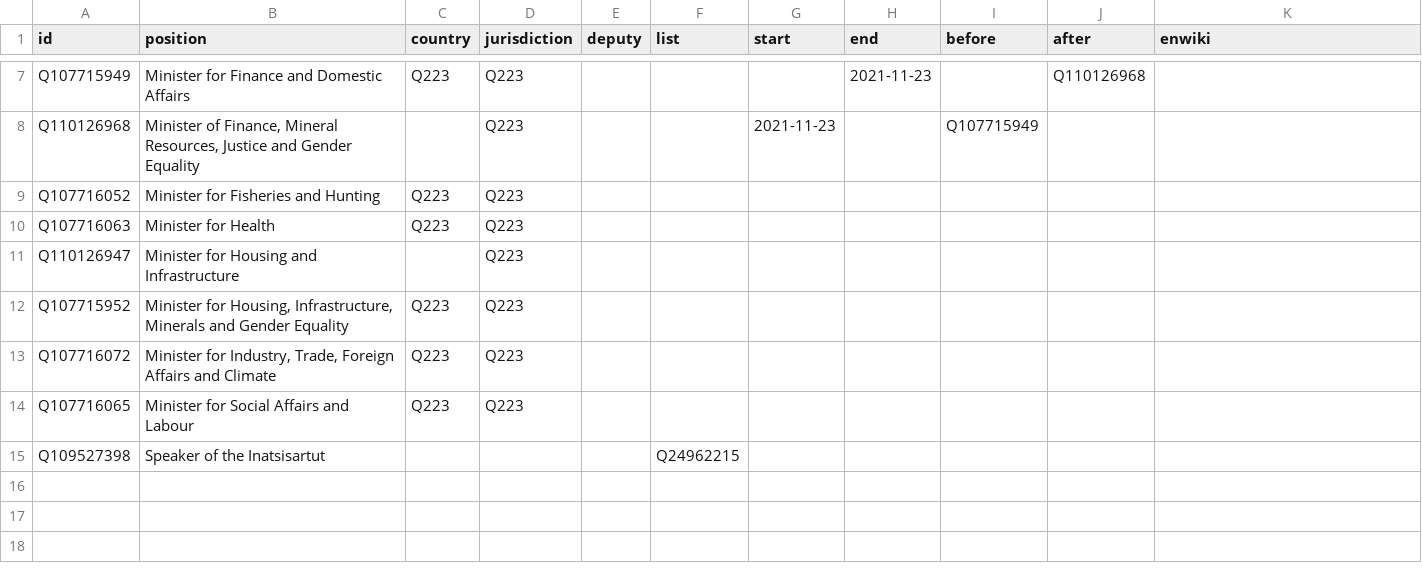
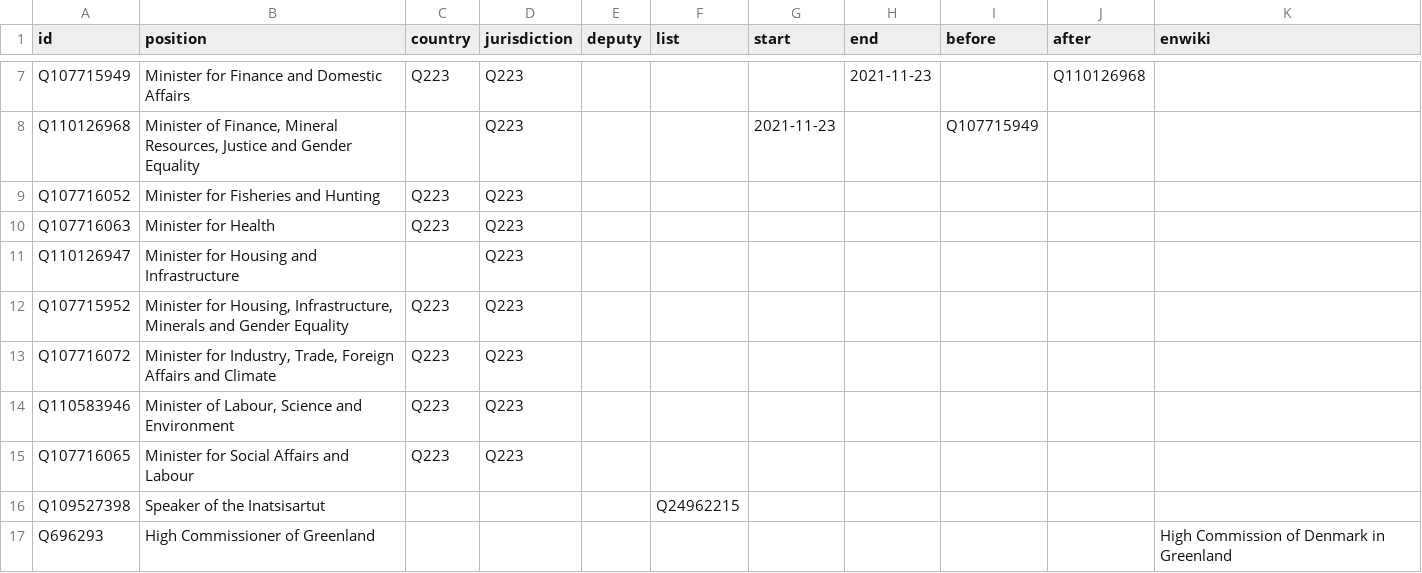
Before and after one commit to every-politician-scrapers/greenland-cabinet, a CSV file: html/positions.csv, drawn as a sheet; only a part is shown, gaps mark what is left out; the diff names each change by its address in the sheet, - before the commit and + after, or states it on an @@ line.

```diff
--- a/html/positions.csv
+++ b/html/positions.csv
+row 14: Q110583946 | Minister of Labour, Science and Environment | Q223 | Q223
+row 17: Q696293 | High Commissioner of Greenland |  |  |  |  |  |  |  |  | High Commission of Denmark in Greenland
```
Also changed, not shown: html/current.csv, html/holders21.csv, 1 other file.
